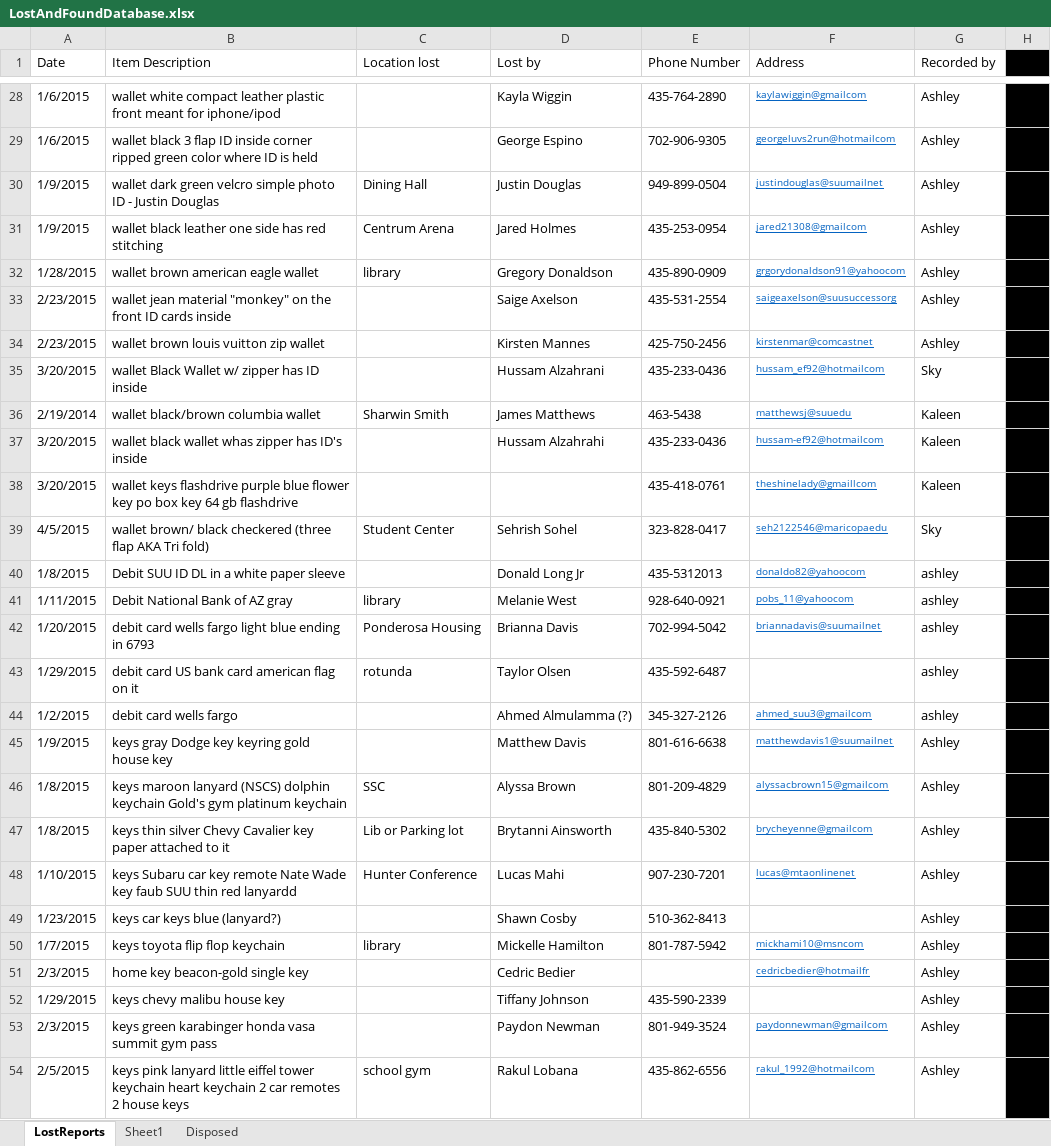
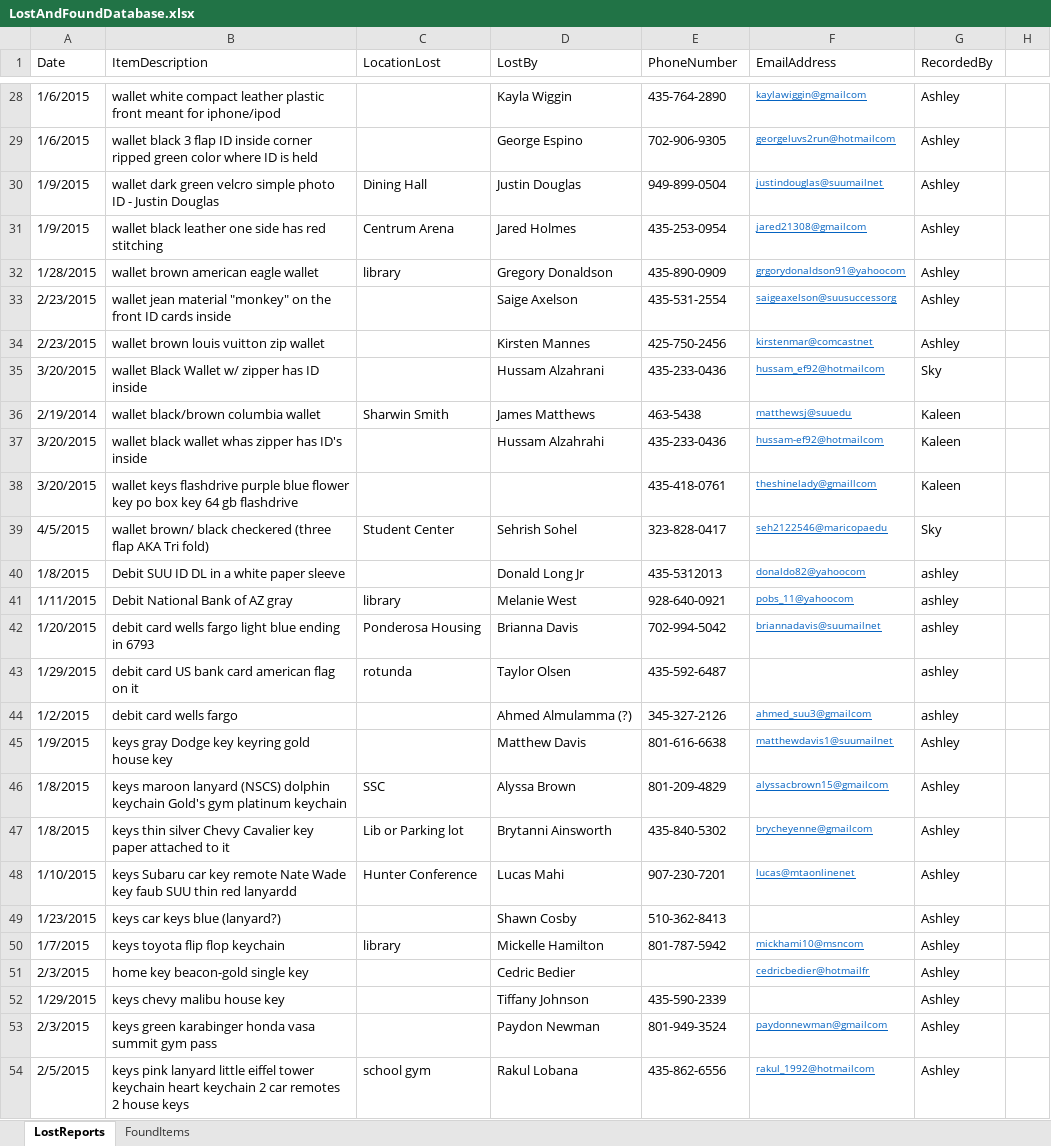
Before and after one commit to cctechwiz-archive/LostAndFound, an Excel workbook: LostAndFound/LostAndFound/Resources/LostAndFoundDatabase.xlsx, sheet LostReports, drawn as a sheet; only a part is shown, gaps mark what is left out; values as stored, in another font and other column widths than the file's, no borders; the diff covers the shown part only; the diff names each change by its address in the sheet, - before the commit and + after, or states it on an @@ line.

```diff
--- a/LostAndFound/LostAndFound/Resources/LostAndFoundDatabase.xlsx (sheet LostReports)
+++ b/LostAndFound/LostAndFound/Resources/LostAndFoundDatabase.xlsx (sheet LostReports)
-sheet tab: Sheet1
+sheet tab: FoundItems
-sheet tab: Disposed
-B1: Item Description
+B1: ItemDescription
-C1: Location lost
+C1: LocationLost
-D1: Lost by
+D1: LostBy
-E1: Phone Number
+E1: PhoneNumber
-F1: Address
+F1: EmailAddress
-G1: Recorded by
+G1: RecordedBy
-H1:H54 fill: #000000
+H1:H54 fill: none
```
Also changed, not shown: 2 edited cells and cell formats elsewhere in this sheet, sheet FoundItems, LostAndFound/LostAndFound/Resources/LostAndFound.xlsx, 7 other files.
